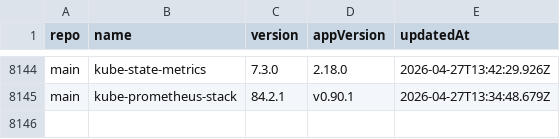
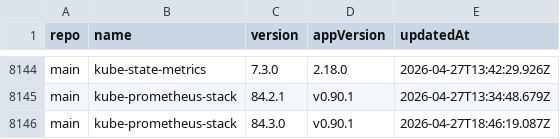
Before and after one commit to xfworld/charts, a CSV file: CHANGELOG.csv, drawn as a sheet; only a part is shown, gaps mark what is left out; the diff names each change by its address in the sheet, - before the commit and + after, or states it on an @@ line.

```diff
--- a/CHANGELOG.csv
+++ b/CHANGELOG.csv
+row 8146: main | kube-prometheus-stack | 84.3.0 | v0.90.1 | 2026-04-27T18:46:19.087Z
```
Also changed, not shown: 2 other files.
